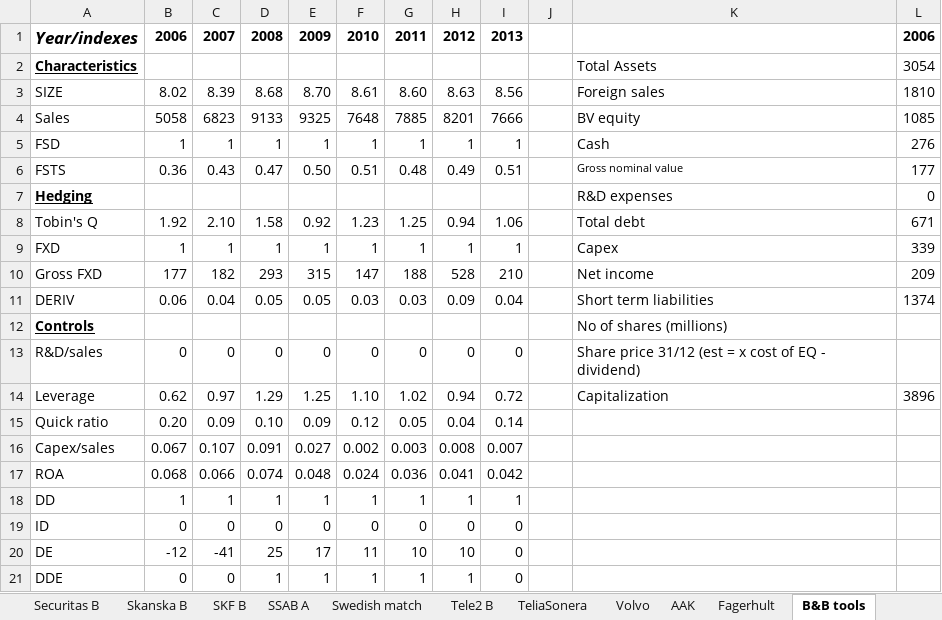
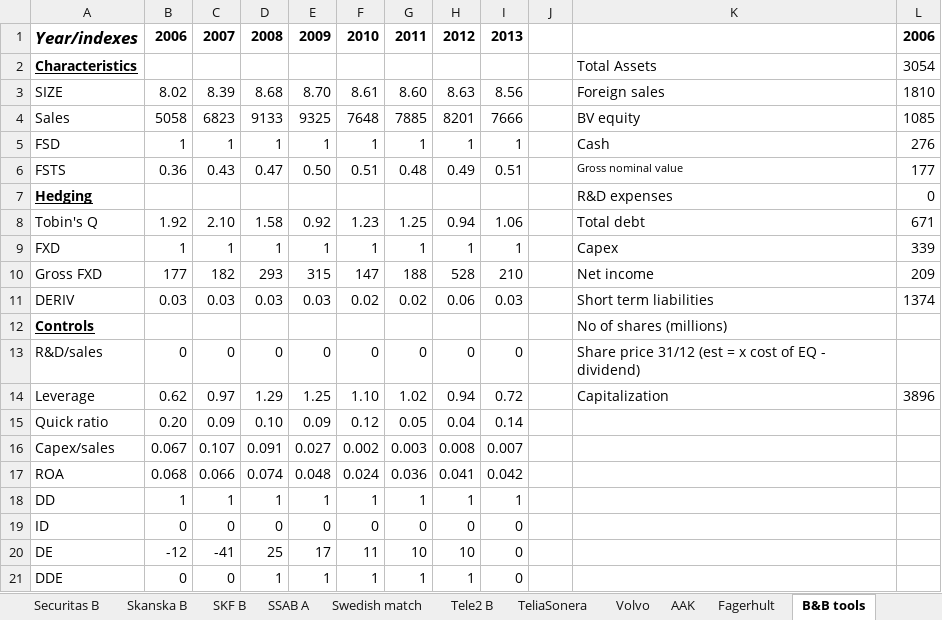
Before and after one commit to lszperling/MasterGeorge, an Excel workbook: Collected Data/Processed data.xlsx, sheet B&B tools, drawn as a sheet; only a part is shown; values as stored, in another font and other column widths than the file's, no borders; the diff names each change by its address in the sheet, - before the commit and + after, or states it on an @@ line.

```diff
--- a/Collected Data/Processed data.xlsx (sheet B&B tools)
+++ b/Collected Data/Processed data.xlsx (sheet B&B tools)
-B11: 0.06
+B11: 0.03
-C11: 0.04
+C11: 0.03
-D11: 0.05
+D11: 0.03
-E11: 0.05
+E11: 0.03
-F11: 0.03
+F11: 0.02
-G11: 0.03
+G11: 0.02
-H11: 0.09
+H11: 0.06
-I11: 0.04
+I11: 0.03
```
Also changed, not shown: sheet Sheet1, sheet Volvo, sheet Bure equity, sheet Sweco, sheet Bilia, sheet Duni, 34 more sheets, formulas that keep their value, outputs/outputAll.xlsx, outputs/outputWithFXD.xlsx, 50 other files.
